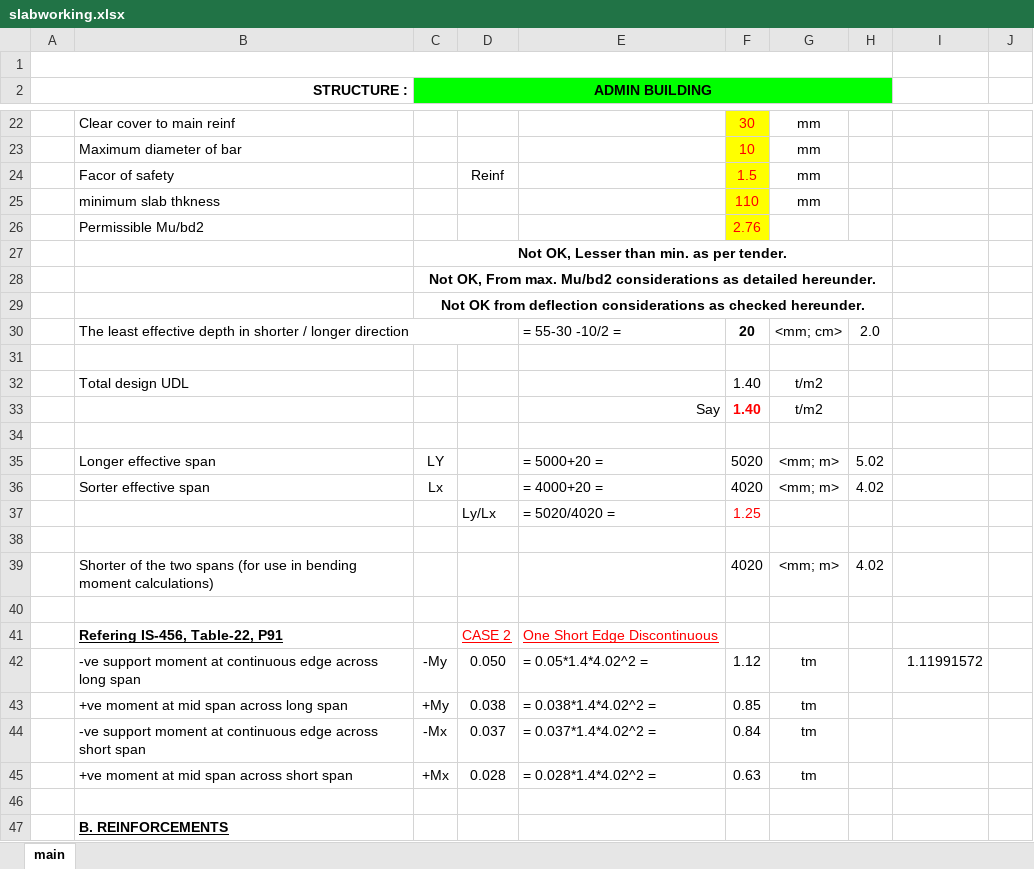
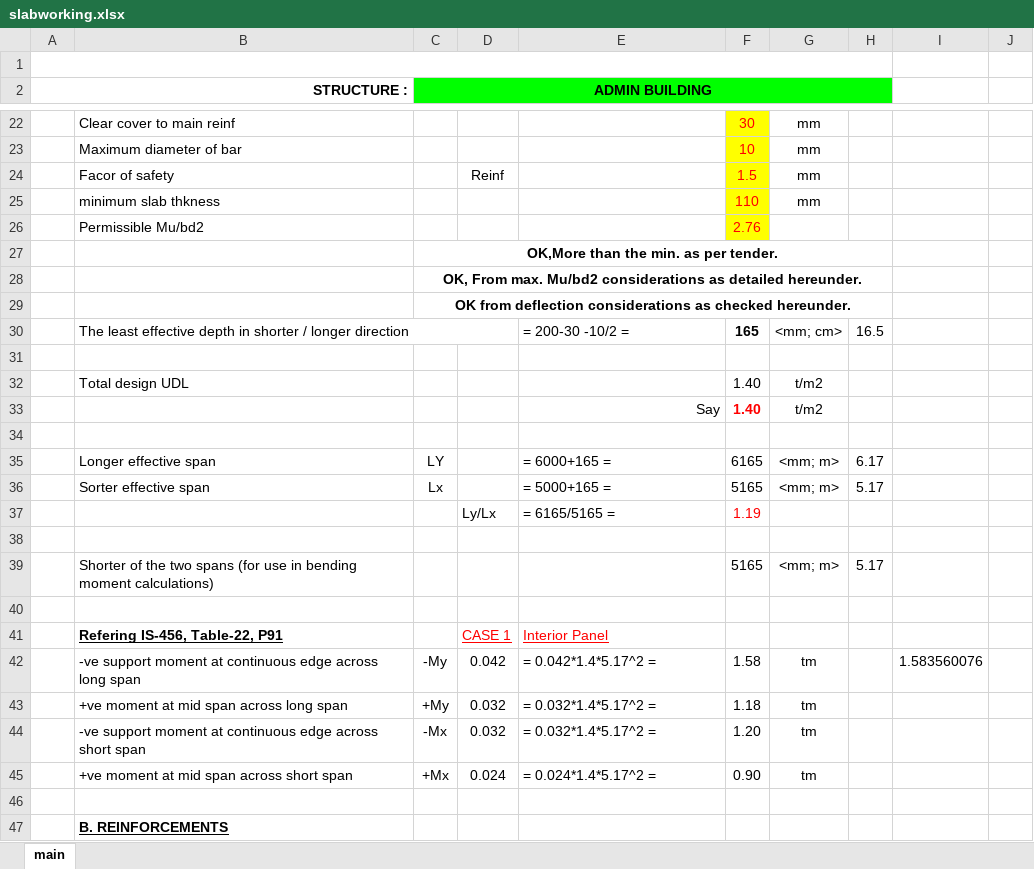
Before and after one commit to jnainfratech/zxfcode, an Excel workbook: slab/slabworking.xlsx, sheet main, drawn as a sheet; only a part is shown, gaps mark what is left out; values as stored, in another font and other column widths than the file's, no borders; charts and pictures and conditional formats not drawn; the diff covers the shown part only; the diff names each change by its address in the sheet, - before the commit and + after, or states it on an @@ line.

```diff
--- a/slab/slabworking.xlsx (sheet main)
+++ b/slab/slabworking.xlsx (sheet main)
-C27 (ADMIN BUILDING): Not OK, Lesser than min. as per tender.
+C27 (ADMIN BUILDING): OK,More than the min. as per tender.
-C28 (ADMIN BUILDING): Not OK, From…
+C28 (ADMIN BUILDING): OK, From…
-C29 (ADMIN BUILDING): Not OK from…
+C29 (ADMIN BUILDING): OK from…
-E30: = 55-30 -10/2 =
+E30: = 200-30 -10/2 =
-F30: 20
+F30: 165
-H30: 2.0
+H30: 16.5
-E35: = 5000+20 =
+E35: = 6000+165 =
-F35: 5020
+F35: 6165
-H35: 5.02
+H35: 6.17
-E36: = 4000+20 =
+E36: = 5000+165 =
-F36: 4020
+F36: 5165
-H36: 4.02
+H36: 5.17
-E37: = 5020/4020 =
+E37: = 6165/5165 =
-F37: 1.25
+F37: 1.19
-F39: 4020
+F39: 5165
-H39: 4.02
+H39: 5.17
-D41: CASE 2
+D41: CASE 1
-E41: One Short Edge Discontinuous
+E41: Interior Panel
-D42: 0.050
+D42: 0.042
-E42: = 0.05*1.4*4.02^2 =
+E42: = 0.042*1.4*5.17^2 =
-F42: 1.12
+F42: 1.58
-I42: 1.11991572
+I42: 1.583560076
-D43: 0.038
+D43: 0.032
-E43: = 0.038*1.4*4.02^2 =
+E43: = 0.032*1.4*5.17^2 =
-F43: 0.85
+F43: 1.18
-D44: 0.037
+D44: 0.032
-E44: = 0.037*1.4*4.02^2 =
+E44: = 0.032*1.4*5.17^2 =
-F44: 0.84
+F44: 1.20
-D45: 0.028
+D45: 0.024
-E45: = 0.028*1.4*4.02^2 =
+E45: = 0.024*1.4*5.17^2 =
-F45: 0.63
+F45: 0.90
```
Also changed, not shown: 82 edited cells elsewhere in this sheet, 7 other files.
